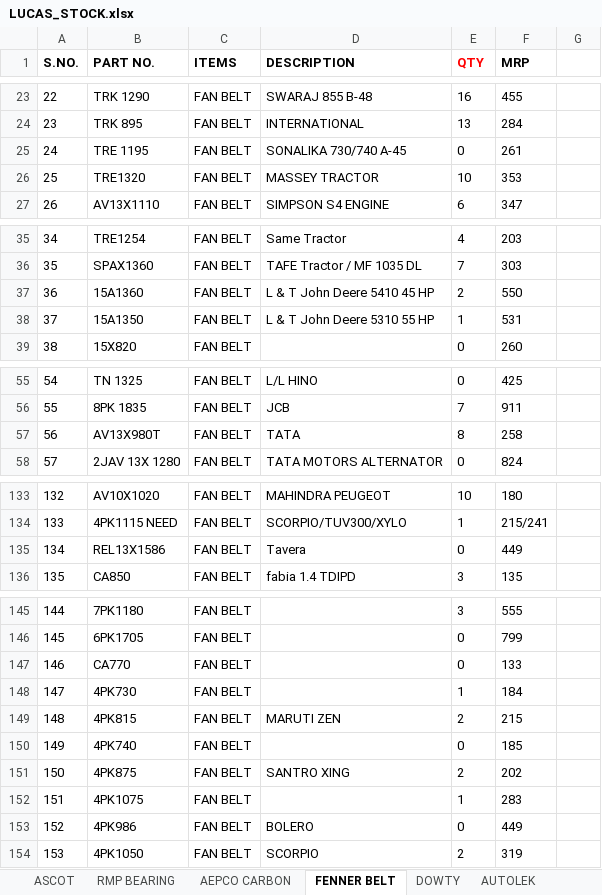
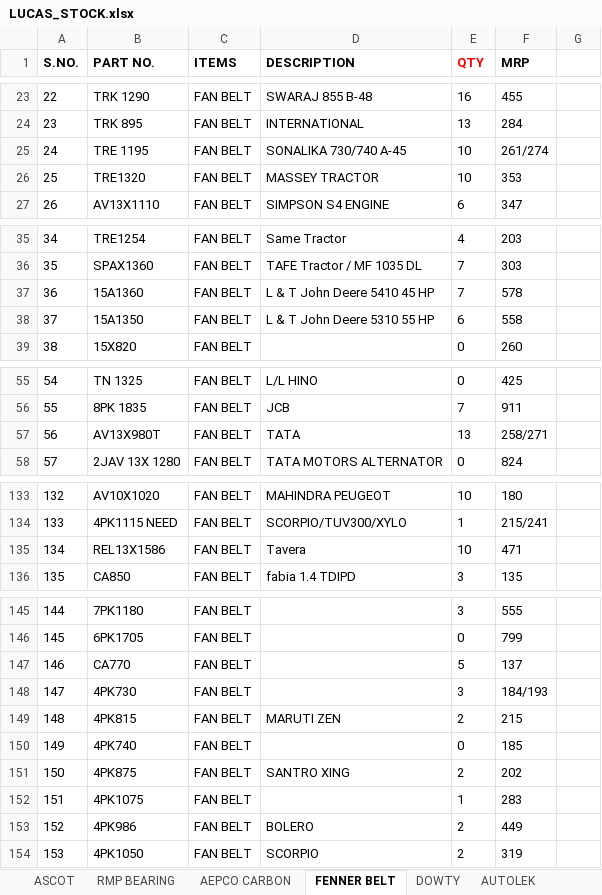
Before and after one commit to piyushh-ai/stock, an Excel workbook: public/LUCAS_STOCK.xlsx, sheet FENNER BELT, drawn as a sheet; only a part is shown, gaps mark what is left out; values as stored, in another font and other column widths than the file's, no borders; the diff covers the shown part only; the diff names each change by its address in the sheet, - before the commit and + after, or states it on an @@ line.

```diff
--- a/public/LUCAS_STOCK.xlsx (sheet FENNER BELT)
+++ b/public/LUCAS_STOCK.xlsx (sheet FENNER BELT)
-E25 (QTY): 0
+E25 (QTY): 10
-F25 (MRP): 261
+F25 (MRP): 261/274
-E37 (QTY): 2
+E37 (QTY): 7
-F37 (MRP): 550
+F37 (MRP): 578
-E38 (QTY): 1
+E38 (QTY): 6
-F38 (MRP): 531
+F38 (MRP): 558
-E57 (QTY): 8
+E57 (QTY): 13
-F57 (MRP): 258
+F57 (MRP): 258/271
-E135 (QTY): 0
+E135 (QTY): 10
-F135 (MRP): 449
+F135 (MRP): 471
-E147 (QTY): 0
+E147 (QTY): 5
-F147 (MRP): 133
+F147 (MRP): 137
-E148 (QTY): 1
+E148 (QTY): 3
-F148 (MRP): 184
+F148 (MRP): 184/193
-E153 (QTY): 0
+E153 (QTY): 2
```
Also changed, not shown: 5 edited cells elsewhere in this sheet, sheet NBC GREASE, sheet LUCAS AUTO ELECTRIC, sheet NBC, sheet RMP BEARING, sheet Delphi pump parts, sheet AUTOLEK FILTERS, 2 more sheets, public/BOSCH_STOCK1.xlsx.
